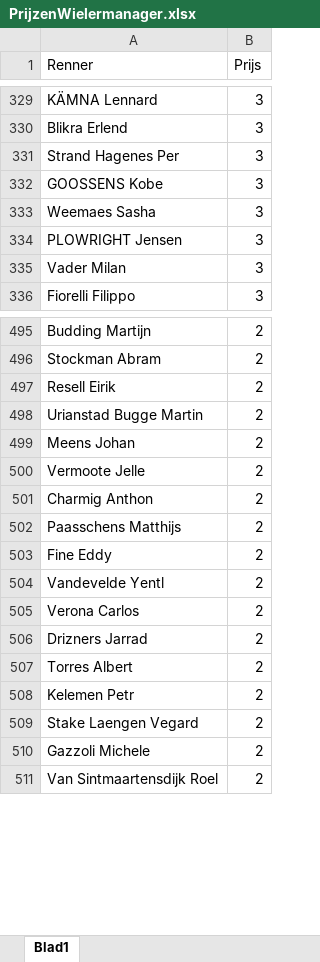
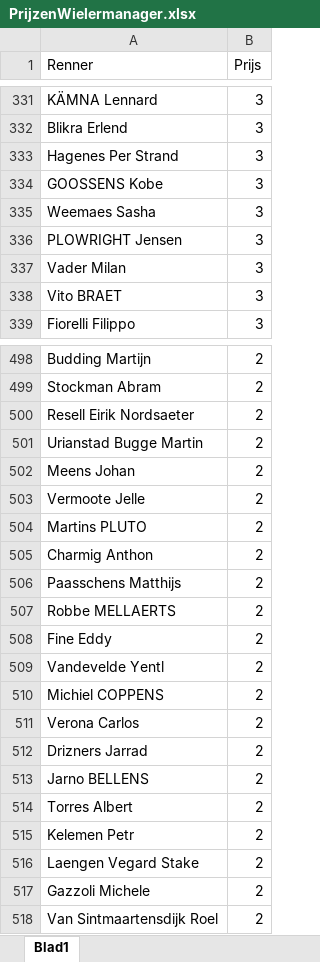
Before and after one commit to eliasjanssen3/wielermanager, an Excel workbook: data/PrijzenWielermanager.xlsx, sheet Blad1, drawn as a sheet; only a part is shown, gaps mark what is left out; values as stored, in another font and other column widths than the file's, no borders; addresses are those after the commit; the diff covers the shown part only; the diff names each change by its address in the sheet, - before the commit and + after, or states it on an @@ line.

Commit message:
Update 26/03 12uu

```diff
--- a/data/PrijzenWielermanager.xlsx (sheet Blad1)
+++ b/data/PrijzenWielermanager.xlsx (sheet Blad1)
-A333 (Renner): Strand Hagenes Per
+A333 (Renner): Hagenes Per Strand
+row 338: Vito BRAET | 3
-A500 (Renner): Resell Eirik
+A500 (Renner): Resell Eirik Nordsaeter
+row 504: Martins PLUTO | 2
+row 507: Robbe MELLAERTS | 2
+row 510: Michiel COPPENS | 2
+row 513: Jarno BELLENS | 2
-A516 (Renner): Stake Laengen Vegard
+A516 (Renner): Laengen Vegard Stake
```
Also changed, not shown: 3 added rows and 9 edited cells elsewhere in this sheet.
